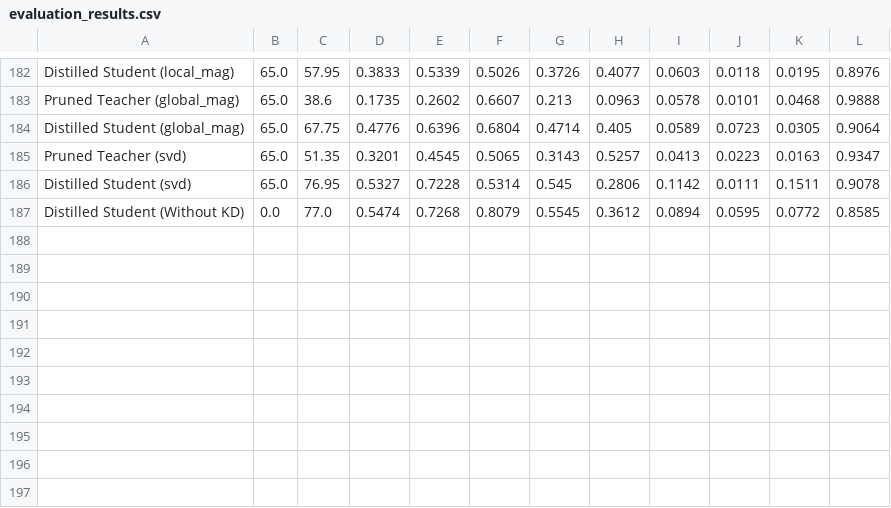
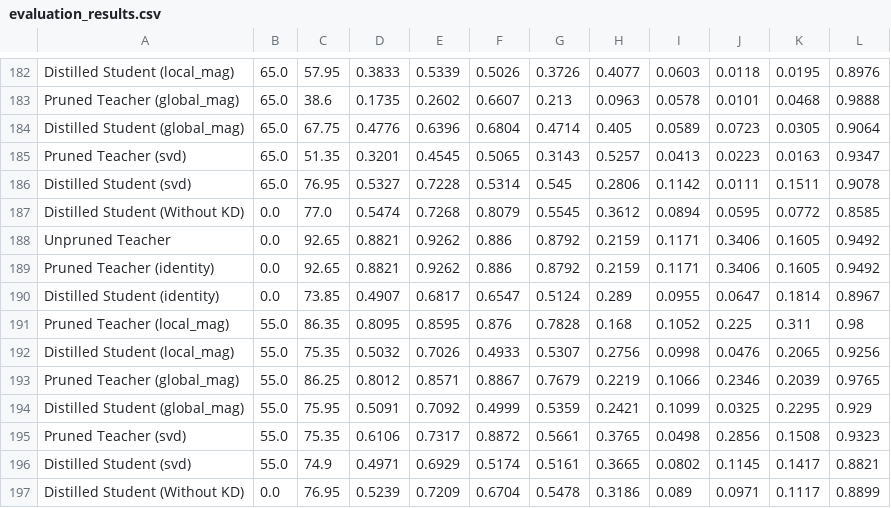
Before and after one commit to math-lover31415/Prune_Distill, a CSV file: evaluation_results.csv, drawn as a sheet; only a part is shown, gaps mark what is left out; the diff names each change by its address in the sheet, - before the commit and + after, or states it on an @@ line.

Commit message:
update results

```diff
--- a/evaluation_results.csv
+++ b/evaluation_results.csv
+row 188: Unpruned Teacher | 0.0 | 92.65 | 0.8821 | 0.9262 | 0.886 | 0.8792 | 0.2159 | 0.1171 | 0.3406 | 0.1605 | 0.9492
+row 189: Pruned Teacher (identity) | 0.0 | 92.65 | 0.8821 | 0.9262 | 0.886 | 0.8792 | 0.2159 | 0.1171 | 0.3406 | 0.1605 | 0.9492
+row 190: Distilled Student (identity) | 0.0 | 73.85 | 0.4907 | 0.6817 | 0.6547 | 0.5124 | 0.289 | 0.0955 | 0.0647 | 0.1814 | 0.8967
+row 191: Pruned Teacher (local_mag) | 55.0 | 86.35 | 0.8095 | 0.8595 | 0.876 | 0.7828 | 0.168 | 0.1052 | 0.225 | 0.311 | 0.98
+row 192: Distilled Student (local_mag) | 55.0 | 75.35 | 0.5032 | 0.7026 | 0.4933 | 0.5307 | 0.2756 | 0.0998 | 0.0476 | 0.2065 | 0.9256
+row 193: Pruned Teacher (global_mag) | 55.0 | 86.25 | 0.8012 | 0.8571 | 0.8867 | 0.7679 | 0.2219 | 0.1066 | 0.2346 | 0.2039 | 0.9765
+row 194: Distilled Student (global_mag) | 55.0 | 75.95 | 0.5091 | 0.7092 | 0.4999 | 0.5359 | 0.2421 | 0.1099 | 0.0325 | 0.2295 | 0.929
+row 195: Pruned Teacher (svd) | 55.0 | 75.35 | 0.6106 | 0.7317 | 0.8872 | 0.5661 | 0.3765 | 0.0498 | 0.2856 | 0.1508 | 0.9323
+row 196: Distilled Student (svd) | 55.0 | 74.9 | 0.4971 | 0.6929 | 0.5174 | 0.5161 | 0.3665 | 0.0802 | 0.1145 | 0.1417 | 0.8821
+row 197: Distilled Student (Without KD) | 0.0 | 76.95 | 0.5239 | 0.7209 | 0.6704 | 0.5478 | 0.3186 | 0.089 | 0.0971 | 0.1117 | 0.8899
```
